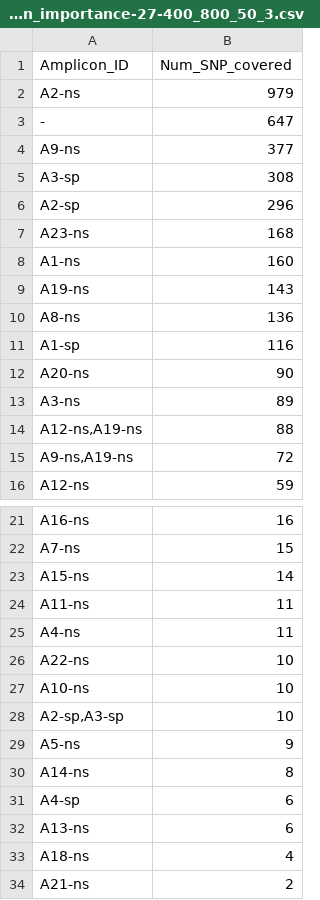
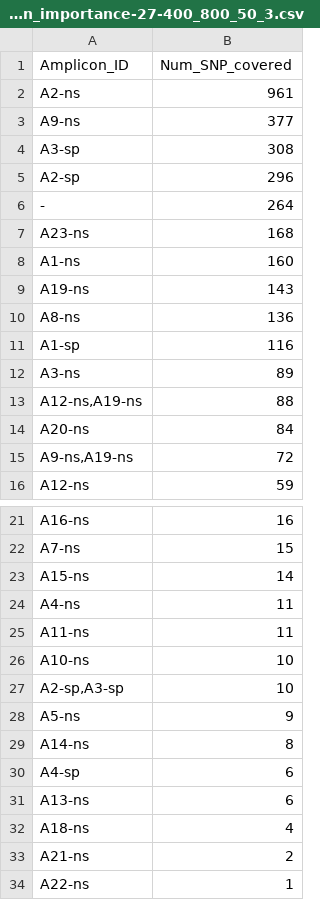
Before and after one commit to linfeng-wang/TOAST, a CSV file: cache/Amplicon_design_output_seg1/Amplicon_design_output/Amplicon_importance-27-400_800_50_3.csv, drawn as a sheet; only a part is shown, gaps mark what is left out.

```diff
--- a/cache/Amplicon_design_output_seg1/Amplicon_design_output/Amplicon_importance-27-400_800_50_3.csv
+++ b/cache/Amplicon_design_output_seg1/Amplicon_design_output/Amplicon_importance-27-400_800_50_3.csv
@@ -1,4 +1,3 @@
 Amplicon_ID,Num_SNP_covered
-A2-ns,979
--,647
+A2-ns,961
 A9-ns,377
@@ -6,2 +5,3 @@ A3-sp,308
 A2-sp,296
+-,264
 A23-ns,168
@@ -11,5 +11,5 @@ A8-ns,136
 A1-sp,116
-A20-ns,90
 A3-ns,89
 "A12-ns,A19-ns",88
+A20-ns,84
 "A9-ns,A19-ns",72
@@ -23,5 +23,4 @@ A7-ns,15
 A15-ns,14
+A4-ns,11
 A11-ns,11
-A4-ns,11
-A22-ns,10
 A10-ns,10
@@ -34 +33,2 @@ A18-ns,4
 A21-ns,2
+A22-ns,1
```
Also changed, not shown: cache/Amplicon_design_output_seg1/Amplicon_design_output/Primer_design-accepted_primers-27-400_800_50_3.csv, 5 other files.
